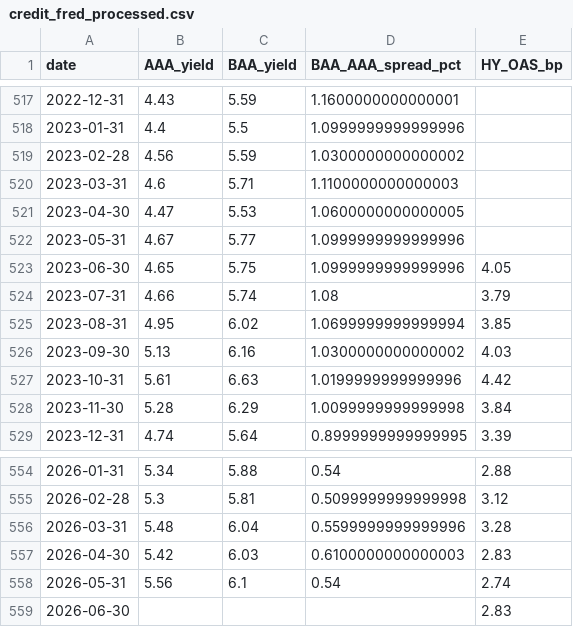
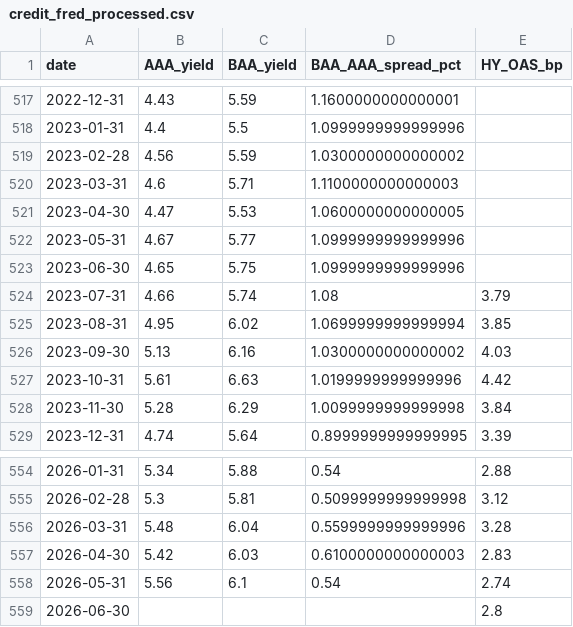
Before and after one commit to mjmonnot/ai-bubble-pressure-score-v1, a CSV file: data/processed/credit_fred_processed.csv, drawn as a sheet; only a part is shown, gaps mark what is left out.

```diff
--- a/data/processed/credit_fred_processed.csv
+++ b/data/processed/credit_fred_processed.csv
@@ -522,3 +522,3 @@ date,AAA_yield,BAA_yield,BAA_AAA_spread_pct,HY_OAS_bp
 2023-05-31,4.67,5.77,1.0999999999999996,
-2023-06-30,4.65,5.75,1.0999999999999996,4.05
+2023-06-30,4.65,5.75,1.0999999999999996,
 2023-07-31,4.66,5.74,1.08,3.79
@@ -558,2 +558,2 @@ date,AAA_yield,BAA_yield,BAA_AAA_spread_pct,HY_OAS_bp
 2026-05-31,5.56,6.1,0.54,2.74
-2026-06-30,,,,2.83
+2026-06-30,,,,2.8
```
Also changed, not shown: data/processed/market_processed.csv, data/raw/market_prices.csv.
